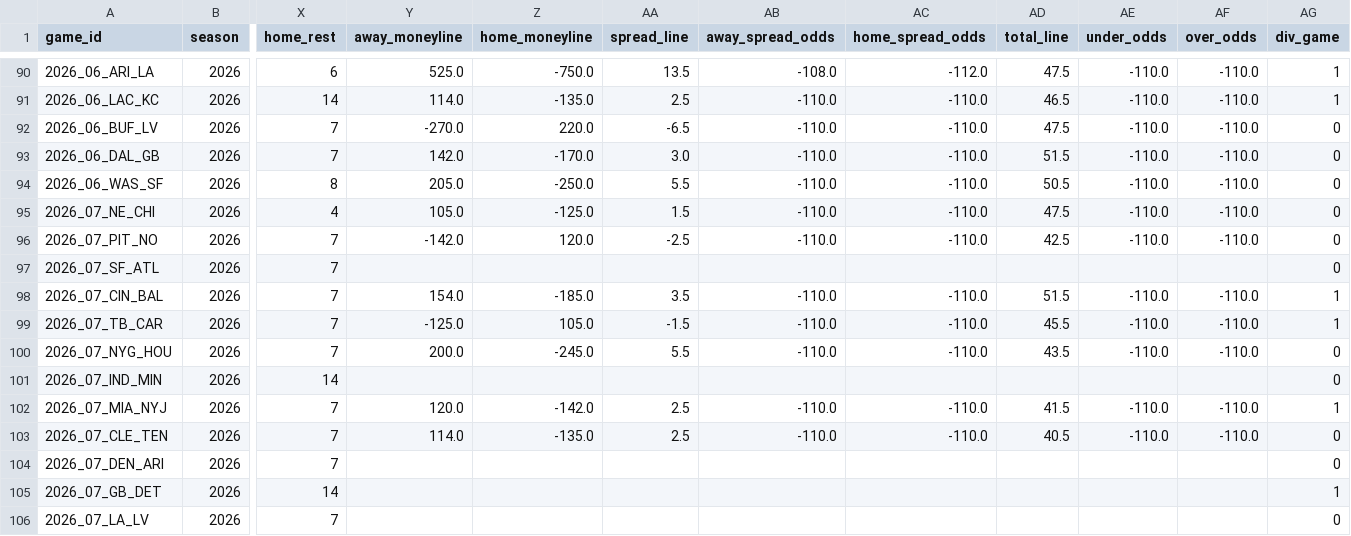
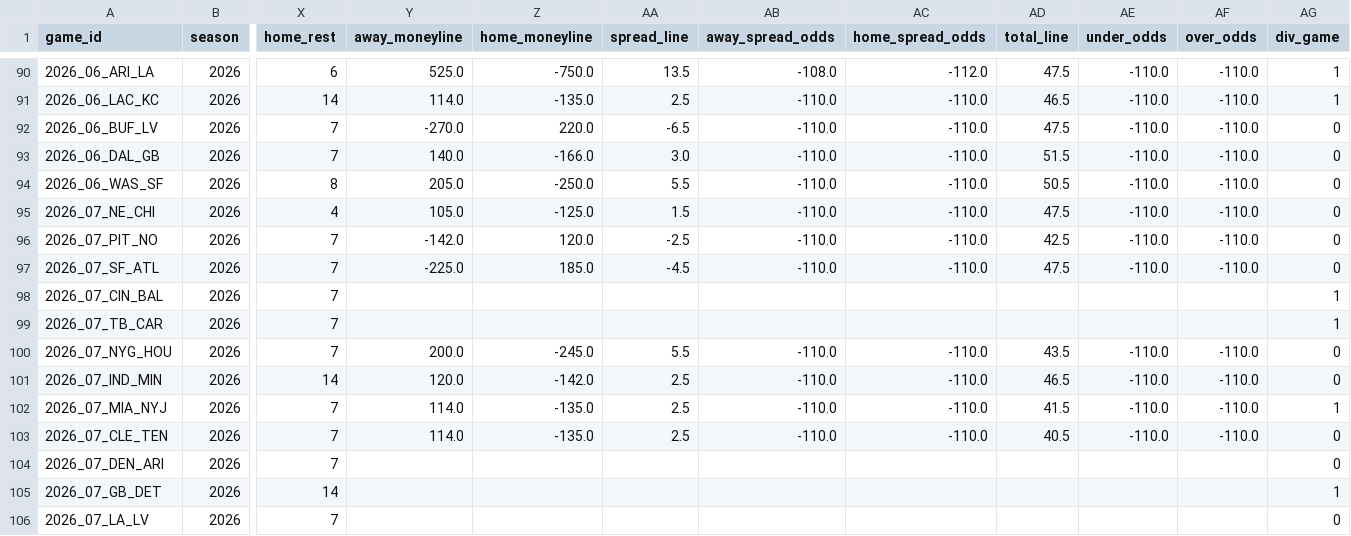
Before and after one commit to Samrosso07/NFL-Predictor, a CSV file: data/nfl_calendario_2026.csv, drawn as a sheet; only a part is shown, gaps mark what is left out; the diff covers the shown part only; the diff names each change by its address in the sheet, - before the commit and + after, or states it on an @@ line.

```diff
--- a/data/nfl_calendario_2026.csv
+++ b/data/nfl_calendario_2026.csv
-Y93 (away_moneyline): 142.0
+Y93 (away_moneyline): 140.0
-Z93 (home_moneyline): -170.0
+Z93 (home_moneyline): -166.0
-Y97 (away_moneyline): (empty)
+Y97 (away_moneyline): -225.0
-Z97 (home_moneyline): (empty)
+Z97 (home_moneyline): 185.0
-AA97 (spread_line): (empty)
+AA97 (spread_line): -4.5
-AB97 (away_spread_odds): (empty)
+AB97 (away_spread_odds): -110.0
-AC97 (home_spread_odds): (empty)
+AC97 (home_spread_odds): -110.0
-AD97 (total_line): (empty)
+AD97 (total_line): 47.5
-AE97 (under_odds): (empty)
+AE97 (under_odds): -110.0
-AF97 (over_odds): (empty)
+AF97 (over_odds): -110.0
-Y98 (away_moneyline): 154.0
+Y98 (away_moneyline): (empty)
-Z98 (home_moneyline): -185.0
+Z98 (home_moneyline): (empty)
-AA98 (spread_line): 3.5
+AA98 (spread_line): (empty)
-AB98:AB99 (away_spread_odds): -110.0
+AB98:AB99 (away_spread_odds): (empty)
-AC98:AC99 (home_spread_odds): -110.0
+AC98:AC99 (home_spread_odds): (empty)
-AD98 (total_line): 51.5
+AD98 (total_line): (empty)
-AE98:AE99 (under_odds): -110.0
+AE98:AE99 (under_odds): (empty)
-AF98:AF99 (over_odds): -110.0
+AF98:AF99 (over_odds): (empty)
-Y99 (away_moneyline): -125.0
+Y99 (away_moneyline): (empty)
-Z99 (home_moneyline): 105.0
+Z99 (home_moneyline): (empty)
-AA99 (spread_line): -1.5
+AA99 (spread_line): (empty)
-AD99 (total_line): 45.5
+AD99 (total_line): (empty)
-Y101 (away_moneyline): (empty)
+Y101 (away_moneyline): 120.0
-Z101 (home_moneyline): (empty)
+Z101 (home_moneyline): -142.0
-AA101 (spread_line): (empty)
+AA101 (spread_line): 2.5
-AB101 (away_spread_odds): (empty)
+AB101 (away_spread_odds): -110.0
-AC101 (home_spread_odds): (empty)
+AC101 (home_spread_odds): -110.0
-AD101 (total_line): (empty)
+AD101 (total_line): 46.5
-AE101 (under_odds): (empty)
+AE101 (under_odds): -110.0
-AF101 (over_odds): (empty)
+AF101 (over_odds): -110.0
-Y102 (away_moneyline): 120.0
+Y102 (away_moneyline): 114.0
-Z102 (home_moneyline): -142.0
+Z102 (home_moneyline): -135.0
```
Also changed, not shown: 11 edited cells elsewhere in this file, data/nfl_standings_2026.csv, 1 other file.
